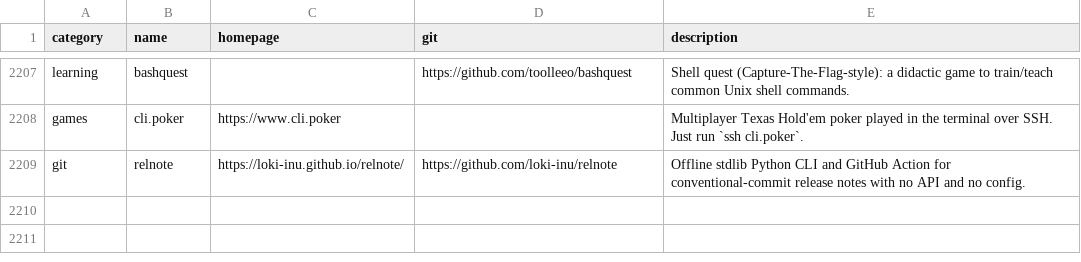
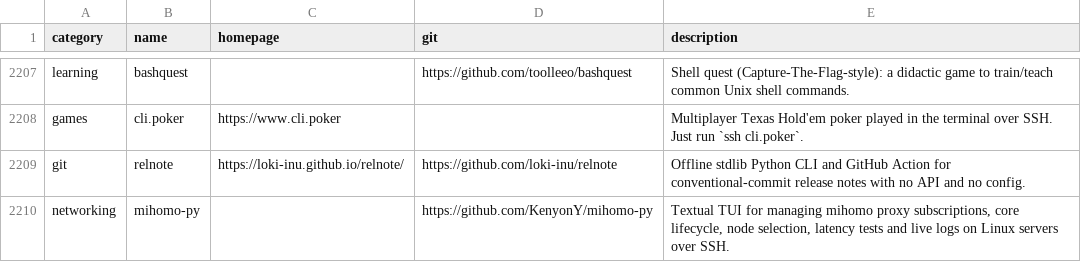
Before and after one commit to toolleeo/awesome-cli-apps-in-a-csv, a CSV file: data/apps.csv, drawn as a sheet; only a part is shown, gaps mark what is left out; the diff names each change by its address in the sheet, - before the commit and + after, or states it on an @@ line.

Commit message:
Add mihomo-py
https://github.com/KenyonY/mihomo-py

```diff
--- a/data/apps.csv
+++ b/data/apps.csv
+row 2210: networking | mihomo-py |  | https://github.com/KenyonY/mihomo-py | Textual TUI for managing mihomo proxy subscriptions, core lifecycle, node selection, latency tests and live logs on Linux servers over SSH.
```
